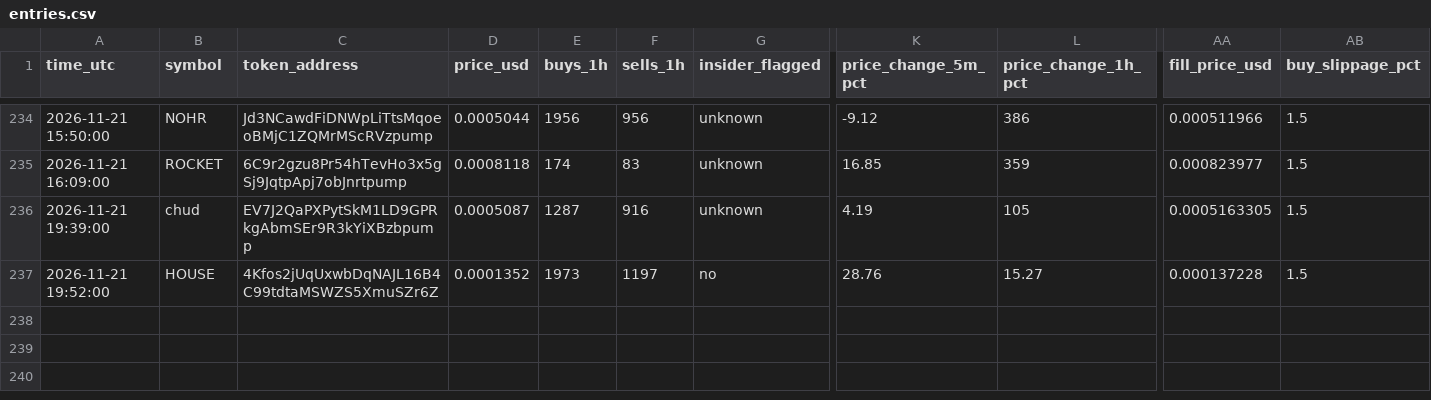
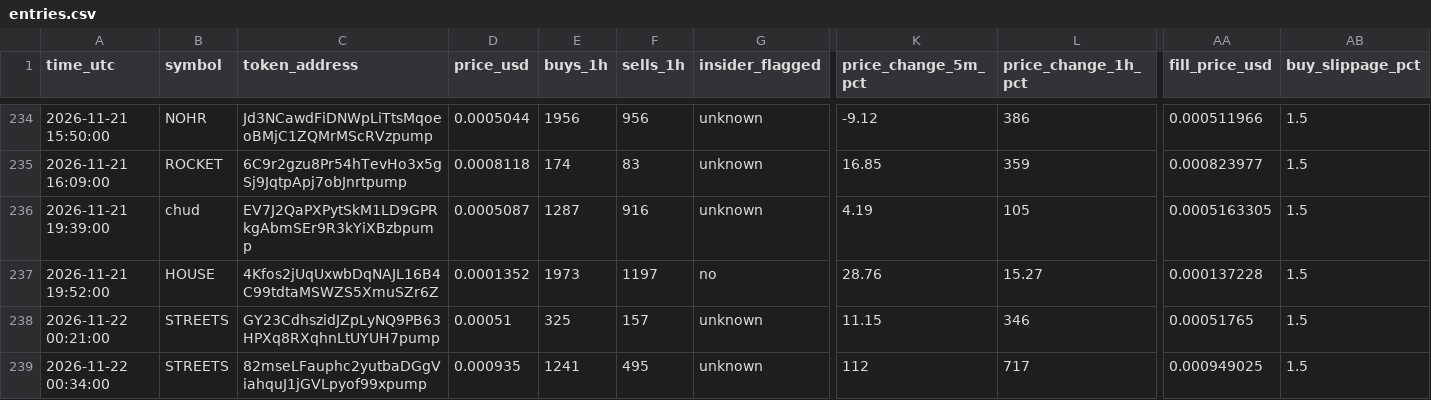
Before and after one commit to Asayed36/trading-bot, a CSV file: data/main-1min/liquid/l1/entries.csv, drawn as a sheet; only a part is shown, gaps mark what is left out; rows hold the shown columns only; the diff names each change by its address in the sheet, - before the commit and + after, or states it on an @@ line.

```diff
--- a/data/main-1min/liquid/l1/entries.csv
+++ b/data/main-1min/liquid/l1/entries.csv
+row 238: 2026-11-22 00:21:00 | STREETS | GY23CdhszidJZpLyNQ9PB63HPXq8RXqhnLtUYUH7pump | 0.00051 | 325 | 157 | unknown | 11.15 | 346 | 0.00051765 | 1.5
+row 239: 2026-11-22 00:34:00 | STREETS | 82mseLFauphc2yutbaDGgViahquJ1jGVLpyof99xpump | 0.000935 | 1241 | 495 | unknown | 112 | 717 | 0.000949025 | 1.5
```
Also changed, not shown: data/main-1min/liquid/l1/journal.csv, data/main-1min/liquid/l2/entries.csv, 33 other files.
